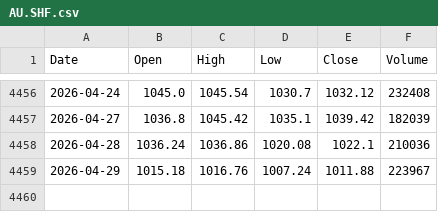
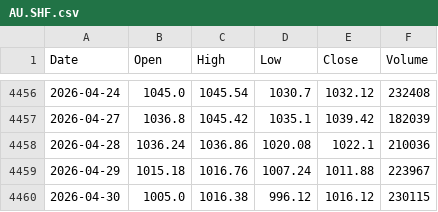
Before and after one commit to 2023111613/ZC_Gold-Silver_Strategy, a CSV file: Strategy/data/AU.SHF.csv, drawn as a sheet; only a part is shown, gaps mark what is left out.

```diff
--- a/Strategy/data/AU.SHF.csv
+++ b/Strategy/data/AU.SHF.csv
@@ -4459 +4459,2 @@ Date,Open,High,Low,Close,Volume
 2026-04-29,1015.18,1016.76,1007.24,1011.88,223967
+2026-04-30,1005.0,1016.38,996.12,1016.12,230115
```
Also changed, not shown: Strategy/data/AG.SHF.csv, Strategy/data/Au9999.SGE.csv, 1 other file.
